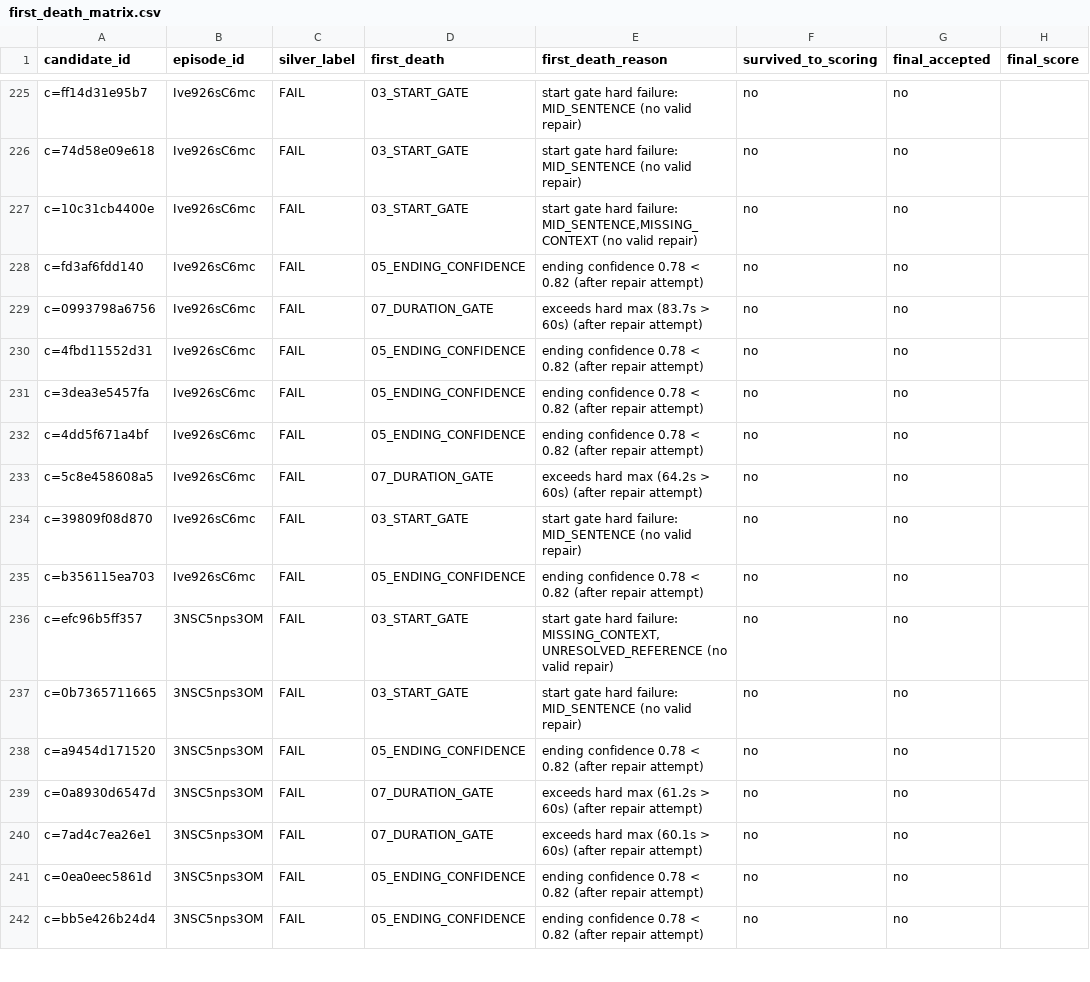
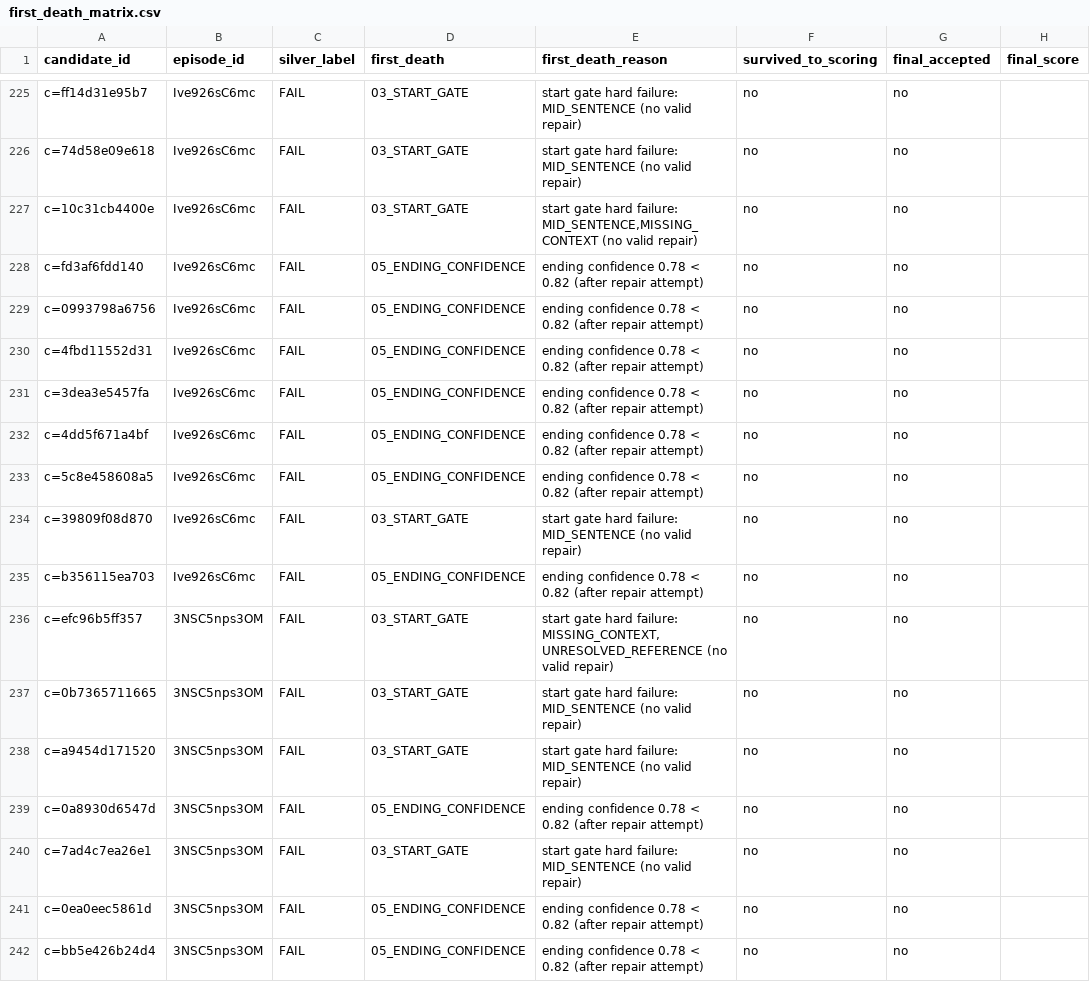
Before and after one commit to titostream27/youtube-content-miner, a CSV file: evidence/v13/first_death_matrix.csv, drawn as a sheet; only a part is shown, gaps mark what is left out; the diff covers the shown part only; the diff names each change by its address in the sheet, - before the commit and + after, or states it on an @@ line.

```diff
--- a/evidence/v13/first_death_matrix.csv
+++ b/evidence/v13/first_death_matrix.csv
-D229 (first_death): 07_DURATION_GATE
+D229 (first_death): 05_ENDING_CONFIDENCE
-E229 (first_death_reason): exceeds hard max (83.7s > 60s) (after repair…
+E229 (first_death_reason): ending confidence 0.78 < 0.82 (after repair…
-D233 (first_death): 07_DURATION_GATE
+D233 (first_death): 05_ENDING_CONFIDENCE
-E233 (first_death_reason): exceeds hard max (64.2s > 60s) (after repair…
+E233 (first_death_reason): ending confidence 0.78 < 0.82 (after repair…
-D238 (first_death): 05_ENDING_CONFIDENCE
+D238 (first_death): 03_START_GATE
-E238 (first_death_reason): ending confidence 0.78 < 0.82 (after repair attempt)
+E238 (first_death_reason): start gate hard failure: MID_SENTENCE (no valid repair)
-D239 (first_death): 07_DURATION_GATE
+D239 (first_death): 05_ENDING_CONFIDENCE
-E239 (first_death_reason): exceeds hard max (61.2s > 60s) (after repair…
+E239 (first_death_reason): ending confidence 0.78 < 0.82 (after repair…
-D240 (first_death): 07_DURATION_GATE
+D240 (first_death): 03_START_GATE
-E240 (first_death_reason): exceeds hard max (60.1s > 60s) (after repair attempt)
+E240 (first_death_reason): start gate hard failure: MID_SENTENCE (no valid repair)
```
Also changed, not shown: 143 edited cells elsewhere in this file, 24 other files.
